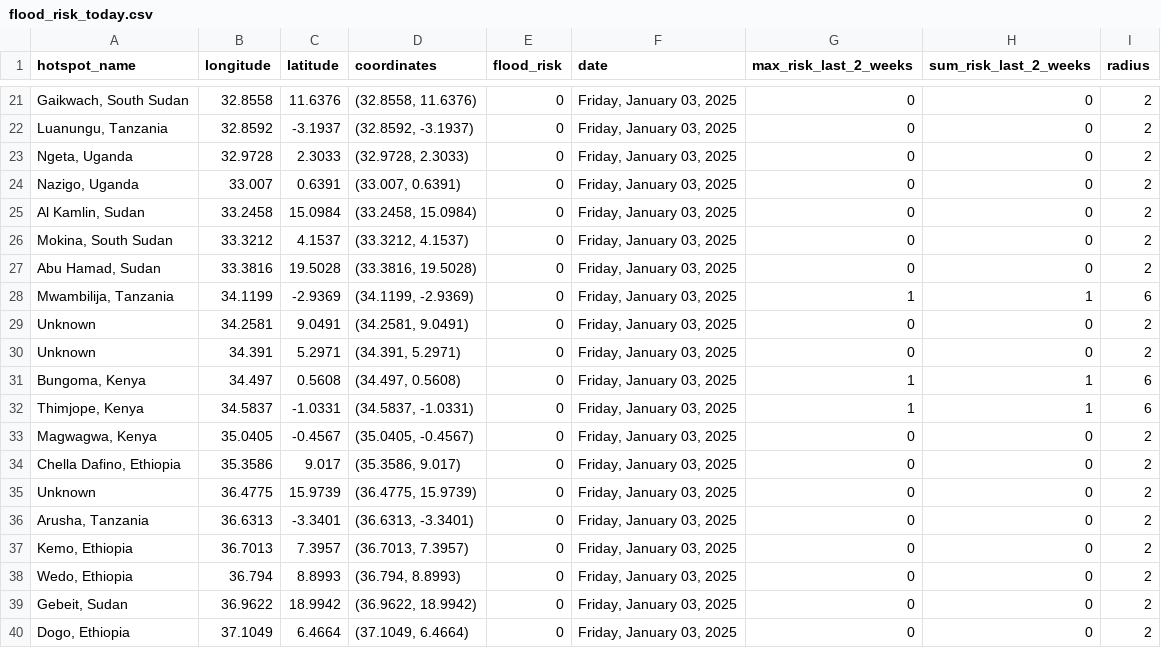
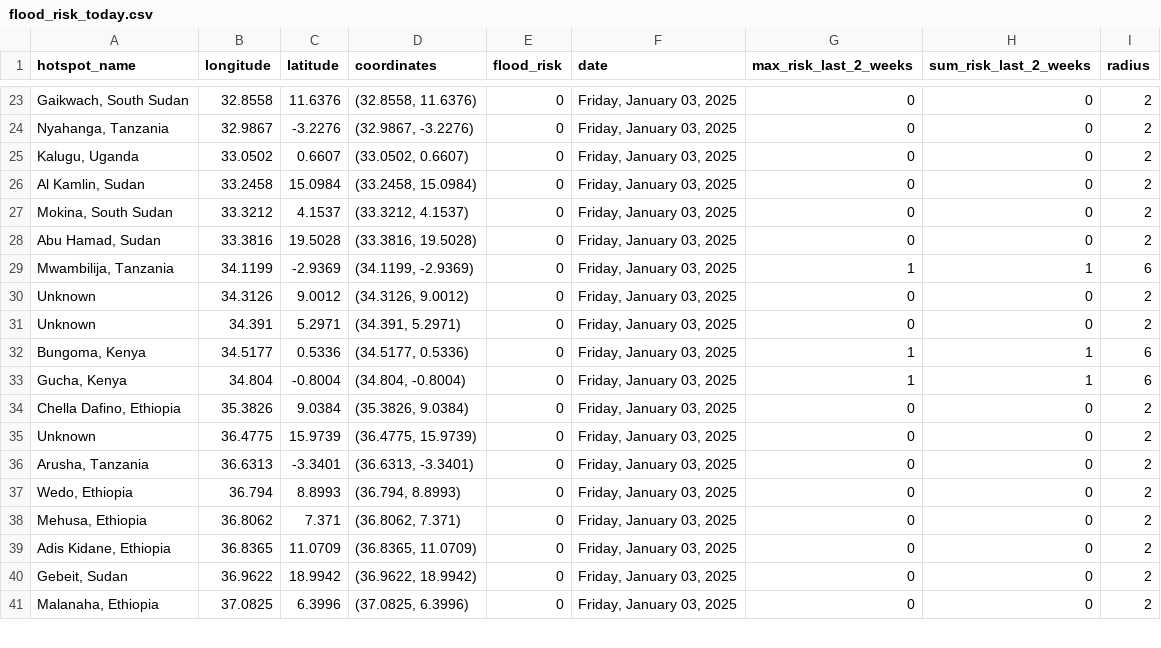
Before and after one commit to annikamcginnis/nile-basin-flood-hotspots-daily, a CSV file: flood_risk_today.csv, drawn as a sheet; only a part is shown, gaps mark what is left out; removed rows and columns are numbered as before the commit, all else as after; the diff covers the shown part only; the diff names each change by its address in the sheet, - before the commit and + after, or states it on an @@ line.

```diff
--- a/flood_risk_today.csv
+++ b/flood_risk_today.csv
-A24 (hotspot_name): Luanungu, Tanzania
+A24 (hotspot_name): Nyahanga, Tanzania
-B24 (longitude): 32.8592
+B24 (longitude): 32.9867
-C24 (latitude): -3.1937
+C24 (latitude): -3.2276
-D24 (coordinates): (32.8592, -3.1937)
+D24 (coordinates): (32.9867, -3.2276)
-row 23: Ngeta, Uganda | 32.9728 | 2.3033 | (32.9728, 2.3033) | 0 | Friday, January 03, 2025 | 0 | 0 | 2
-A25 (hotspot_name): Nazigo, Uganda
+A25 (hotspot_name): Kalugu, Uganda
-B25 (longitude): 33.007
+B25 (longitude): 33.0502
-C25 (latitude): 0.6391
+C25 (latitude): 0.6607
-D25 (coordinates): (33.007, 0.6391)
+D25 (coordinates): (33.0502, 0.6607)
-B30 (longitude): 34.2581
+B30 (longitude): 34.3126
-C30 (latitude): 9.0491
+C30 (latitude): 9.0012
-D30 (coordinates): (34.2581, 9.0491)
+D30 (coordinates): (34.3126, 9.0012)
-B32 (longitude): 34.497
+B32 (longitude): 34.5177
-C32 (latitude): 0.5608
+C32 (latitude): 0.5336
-D32 (coordinates): (34.497, 0.5608)
+D32 (coordinates): (34.5177, 0.5336)
-A33 (hotspot_name): Thimjope, Kenya
+A33 (hotspot_name): Gucha, Kenya
-B33 (longitude): 34.5837
+B33 (longitude): 34.804
-C33 (latitude): -1.0331
+C33 (latitude): -0.8004
-D33 (coordinates): (34.5837, -1.0331)
+D33 (coordinates): (34.804, -0.8004)
-row 33: Magwagwa, Kenya | 35.0405 | -0.4567 | (35.0405, -0.4567) | 0 | Friday, January 03, 2025 | 0 | 0 | 2
-B34 (longitude): 35.3586
+B34 (longitude): 35.3826
-C34 (latitude): 9.017
+C34 (latitude): 9.0384
-D34 (coordinates): (35.3586, 9.017)
+D34 (coordinates): (35.3826, 9.0384)
-row 37: Kemo, Ethiopia | 36.7013 | 7.3957 | (36.7013, 7.3957) | 0 | Friday, January 03, 2025 | 0 | 0 | 2
+row 38: Mehusa, Ethiopia | 36.8062 | 7.371 | (36.8062, 7.371) | 0 | Friday, January 03, 2025 | 0 | 0 | 2
+row 39: Adis Kidane, Ethiopia | 36.8365 | 11.0709 | (36.8365, 11.0709) | 0 | Friday, January 03, 2025 | 0 | 0 | 2
-A41 (hotspot_name): Dogo, Ethiopia
+A41 (hotspot_name): Malanaha, Ethiopia
-B41 (longitude): 37.1049
+B41 (longitude): 37.0825
-C41 (latitude): 6.4664
+C41 (latitude): 6.3996
-D41 (coordinates): (37.1049, 6.4664)
+D41 (coordinates): (37.0825, 6.3996)
```
Also changed, not shown: 3 added rows, 2 removed rows and 53 edited cells elsewhere in this file, flood_risk_last_2_weeks.csv, 1 other file.
